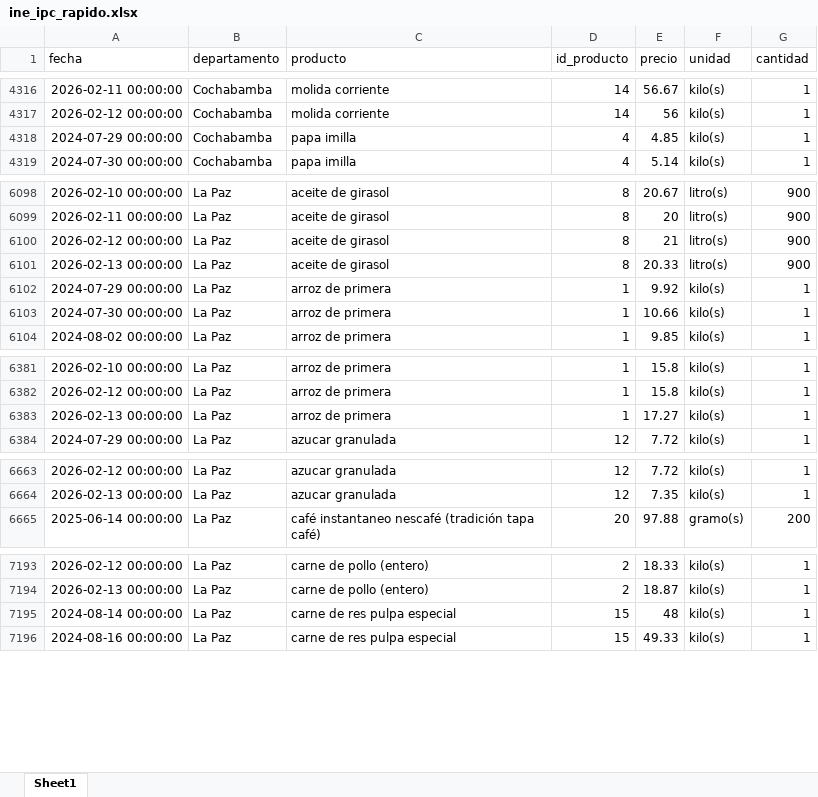
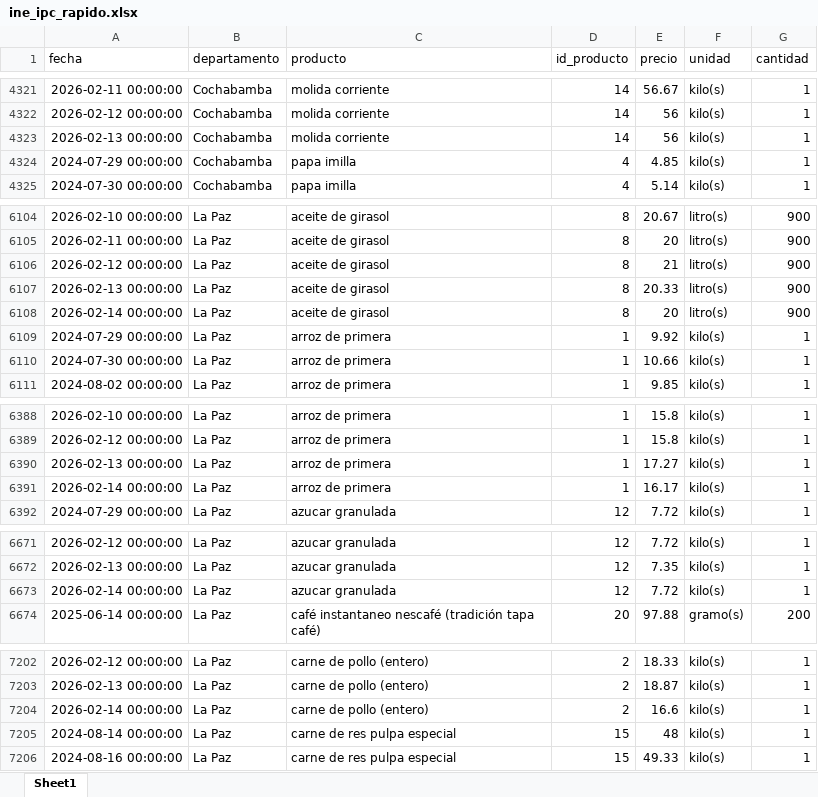
Before and after one commit to pr0nstar/indicadores_inflacion, an Excel workbook: ine_ipc_rapido.xlsx, sheet Sheet1, drawn as a sheet; only a part is shown, gaps mark what is left out; values as stored, in another font and other column widths than the file's, no borders; the diff covers the shown part only; the diff names each change by its address in the sheet, - before the commit and + after, or states it on an @@ line.

```diff
--- a/ine_ipc_rapido.xlsx (sheet Sheet1)
+++ b/ine_ipc_rapido.xlsx (sheet Sheet1)
+row 4323: 2026-02-13 00:00:00 | Cochabamba | molida corriente | 14 | 56 | kilo(s) | 1
+row 6108: 2026-02-14 00:00:00 | La Paz | aceite de girasol | 8 | 20 | litro(s) | 900
+row 6391: 2026-02-14 00:00:00 | La Paz | arroz de primera | 1 | 16.17 | kilo(s) | 1
+row 6673: 2026-02-14 00:00:00 | La Paz | azucar granulada | 12 | 7.72 | kilo(s) | 1
+row 7204: 2026-02-14 00:00:00 | La Paz | carne de pollo (entero) | 2 | 16.6 | kilo(s) | 1
```
Also changed, not shown: 40 added rows and 7 moved rows elsewhere in this sheet, 1 other file.
